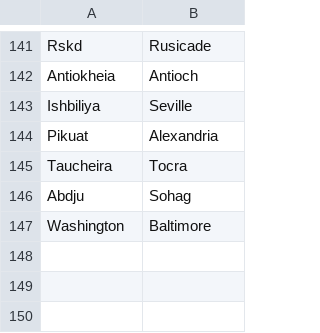
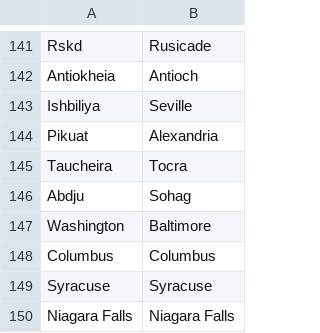
Before and after one commit to proompter-deluxe/Dawn-of-Civilization, a CSV file: Assets/Maps/Translations/English.csv, drawn as a sheet; only a part is shown, gaps mark what is left out.

Commit message:
Add Iroquois city tiles to English name map

```diff
--- a/Assets/Maps/Translations/English.csv
+++ b/Assets/Maps/Translations/English.csv
@@ -147 +147,4 @@ Abdju,Sohag
 Washington,Baltimore
+Columbus,Columbus
+Syracuse,Syracuse
+Niagara Falls,Niagara Falls
```
